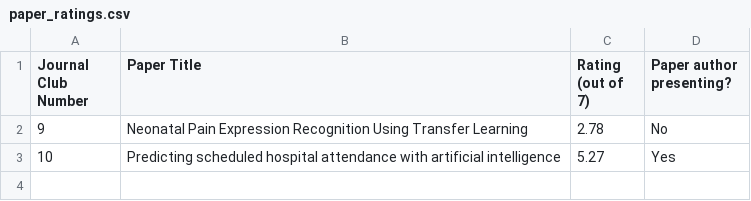
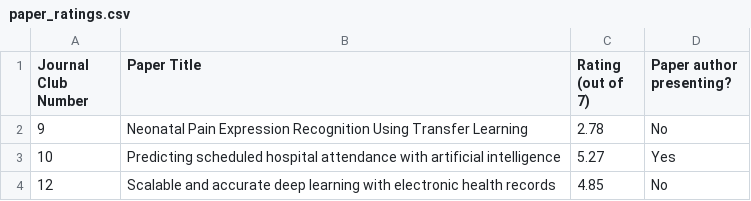
Before and after one commit to MohamadZeina/MAIN, a CSV file: paper_ratings.csv, drawn as a sheet; the diff names each change by its address in the sheet, - before the commit and + after, or states it on an @@ line.

Commit message:
Updated paper ratings with most recent event

```diff
--- a/paper_ratings.csv
+++ b/paper_ratings.csv
+row 4: 12 | Scalable and accurate deep learning with electronic health records | 4.85 | No
```
